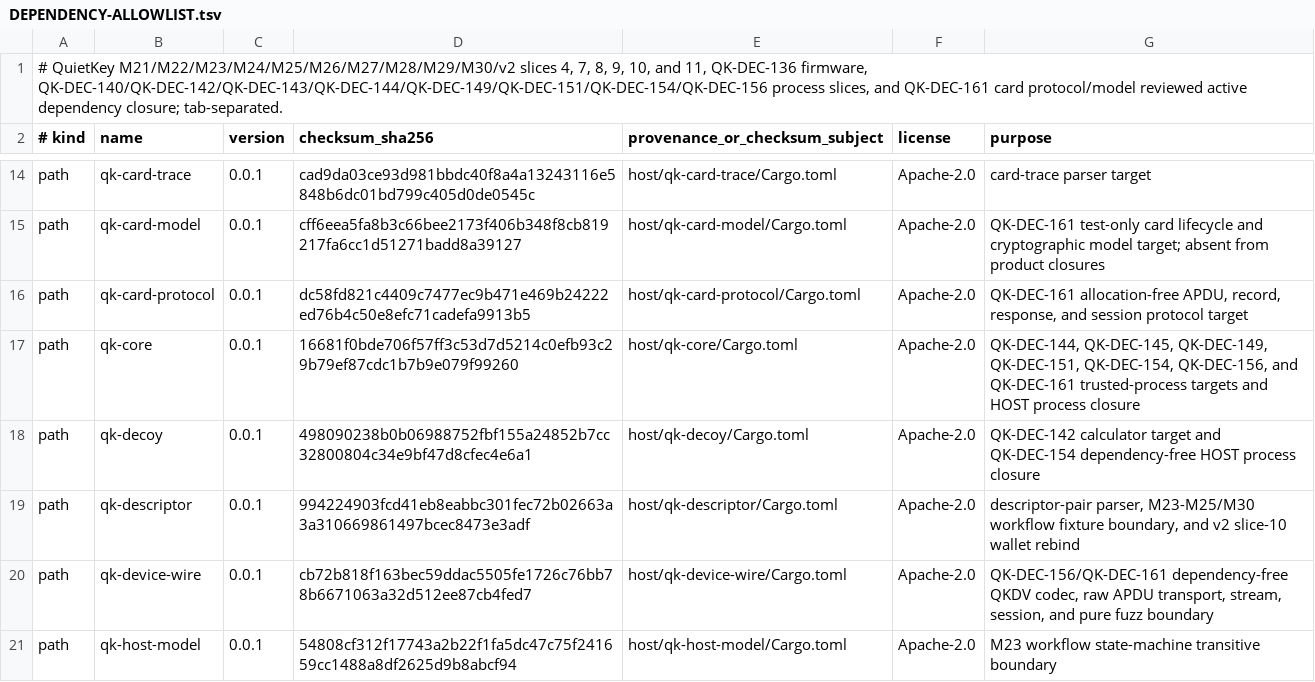
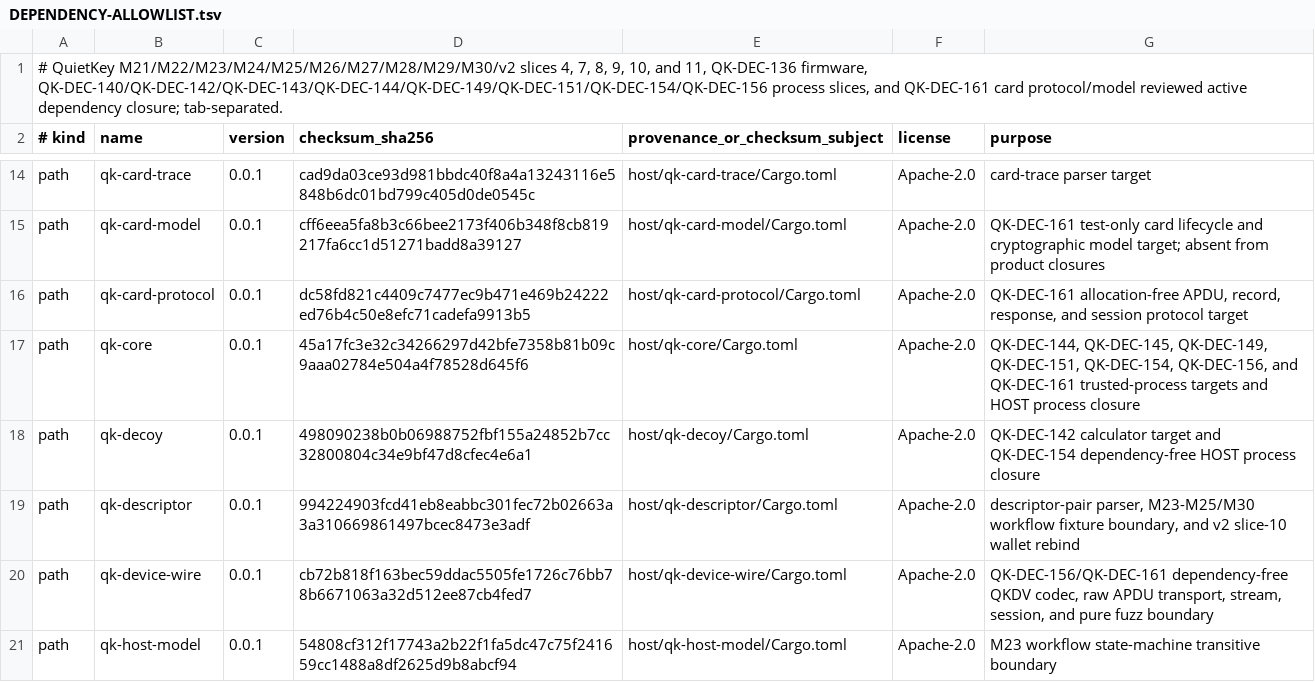
Before and after one commit to jeroenvandevoorde-cmd/QuietKey, a TSV file: fuzz/DEPENDENCY-ALLOWLIST.tsv, drawn as a sheet; only a part is shown, gaps mark what is left out.

```diff
--- a/fuzz/DEPENDENCY-ALLOWLIST.tsv
+++ b/fuzz/DEPENDENCY-ALLOWLIST.tsv
@@ -16,3 +16,3 @@ path	qk-card-model	0.0.1	cff6eea5fa8b3c66bee2173f406b348f8cb819217fa6cc1d51271ba
 path	qk-card-protocol	0.0.1	dc58fd821c4409c7477ec9b471e469b24222ed76b4c50e8efc71cadefa9913b5	host/qk-card-protocol/Cargo.toml	Apache-2.0	QK-DEC-161 allocation-free APDU, record, response, and session protocol target
-path	qk-core	0.0.1	16681f0bde706f57ff3c53d7d5214c0efb93c29b79ef87cdc1b7b9e079f99260	host/qk-core/Cargo.toml	Apache-2.0	QK-DEC-144, QK-DEC-145, QK-DEC-149, QK-DEC-151, QK-DEC-154, QK-DEC-156, and QK-DEC-161 trusted-process targets and HOST process closure
+path	qk-core	0.0.1	45a17fc3e32c34266297d42bfe7358b81b09c9aaa02784e504a4f78528d645f6	host/qk-core/Cargo.toml	Apache-2.0	QK-DEC-144, QK-DEC-145, QK-DEC-149, QK-DEC-151, QK-DEC-154, QK-DEC-156, and QK-DEC-161 trusted-process targets and HOST process closure
 path	qk-decoy	0.0.1	498090238b0b06988752fbf155a24852b7cc32800804c34e9bf47d8cfec4e6a1	host/qk-decoy/Cargo.toml	Apache-2.0	QK-DEC-142 calculator target and QK-DEC-154 dependency-free HOST process closure
```
Also changed, not shown: 10 other files.
